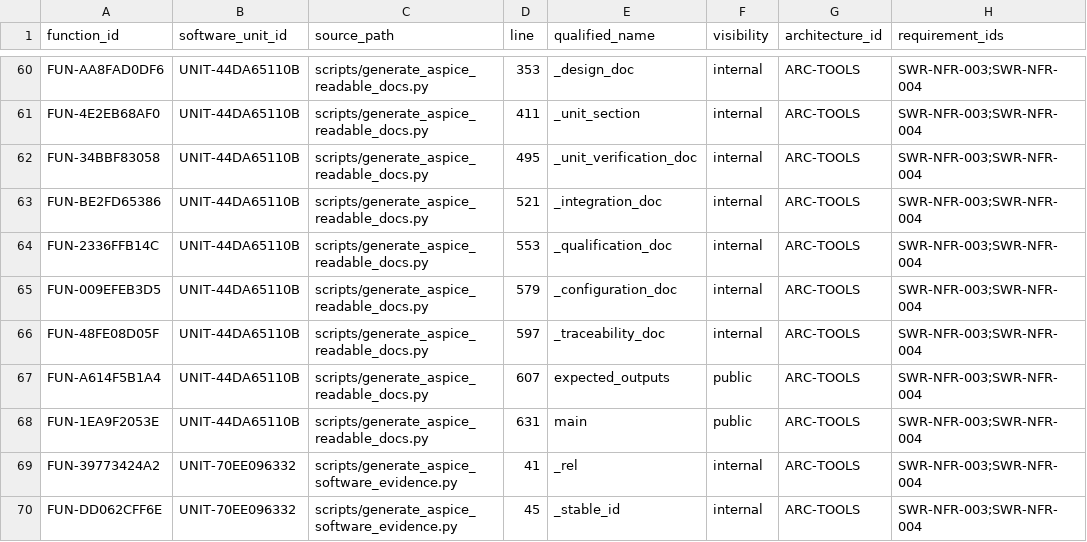
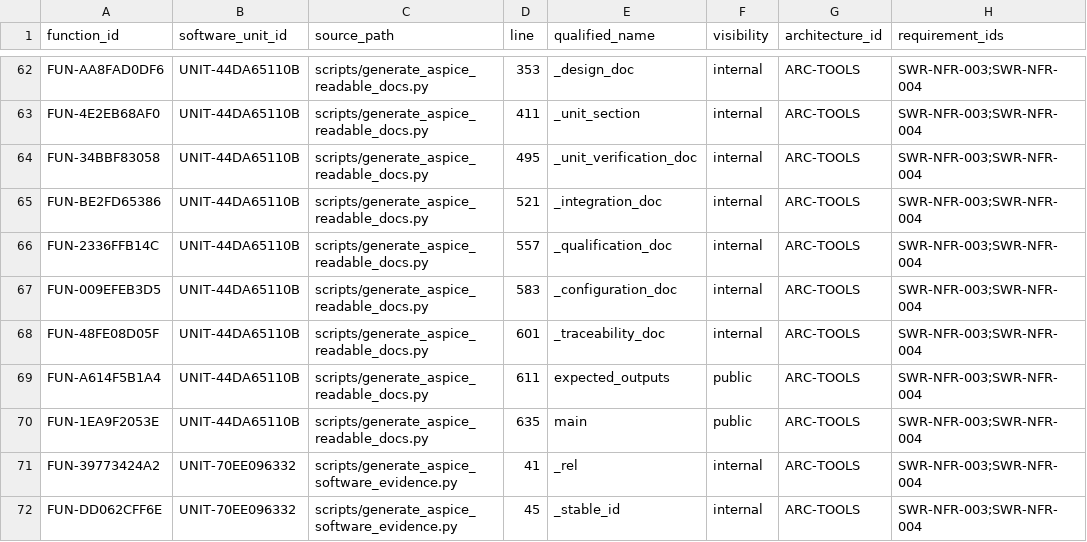
Before and after one commit to vbqx/GoldAnalysisAI, a CSV file: docs/aspice/_machine/software-function-map.csv, drawn as a sheet; only a part is shown, gaps mark what is left out; addresses are those after the commit; the diff covers the shown part only; the diff names each change by its address in the sheet, - before the commit and + after, or states it on an @@ line.

```diff
--- a/docs/aspice/_machine/software-function-map.csv
+++ b/docs/aspice/_machine/software-function-map.csv
-D66 (line): 553
+D66 (line): 557
-D67 (line): 579
+D67 (line): 583
-D68 (line): 597
+D68 (line): 601
-D69 (line): 607
+D69 (line): 611
-D70 (line): 631
+D70 (line): 635
```
Also changed, not shown: 2 added rows and 20 edited cells elsewhere in this file, docs/aspice/_machine/software-unit-catalog.csv, docs/aspice/_machine/software-unit-verification-matrix.csv, 13 other files.
